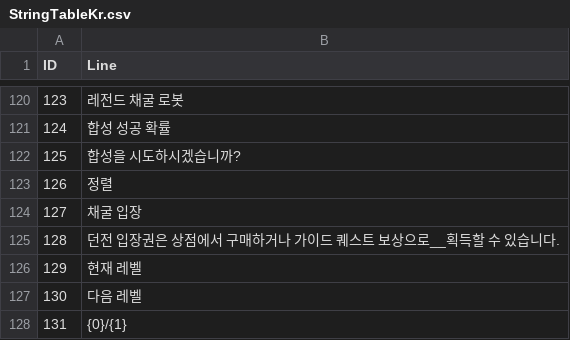
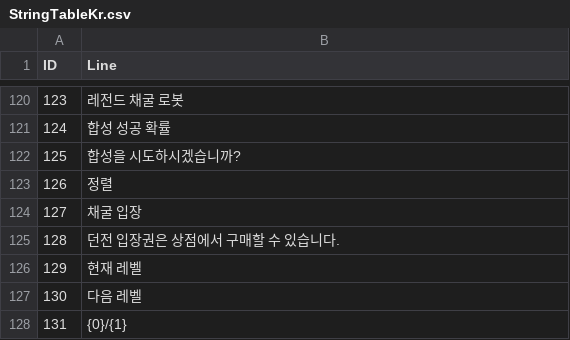
Before and after one commit to jikwang-park/SpaceMiner, a CSV file: Unity/Assets/Addressables/DataTables/StringTableKr.csv, drawn as a sheet; only a part is shown, gaps mark what is left out.

```diff
--- a/Unity/Assets/Addressables/DataTables/StringTableKr.csv
+++ b/Unity/Assets/Addressables/DataTables/StringTableKr.csv
@@ -124,3 +124,3 @@ ID,Line
 127,채굴 입장
-128,던전 입장권은 상점에서 구매하거나 가이드 퀘스트 보상으로__획득할 수 있습니다.
+128,던전 입장권은 상점에서 구매할 수 있습니다.
 129,현재 레벨
```
Also changed, not shown: 5 other files.
